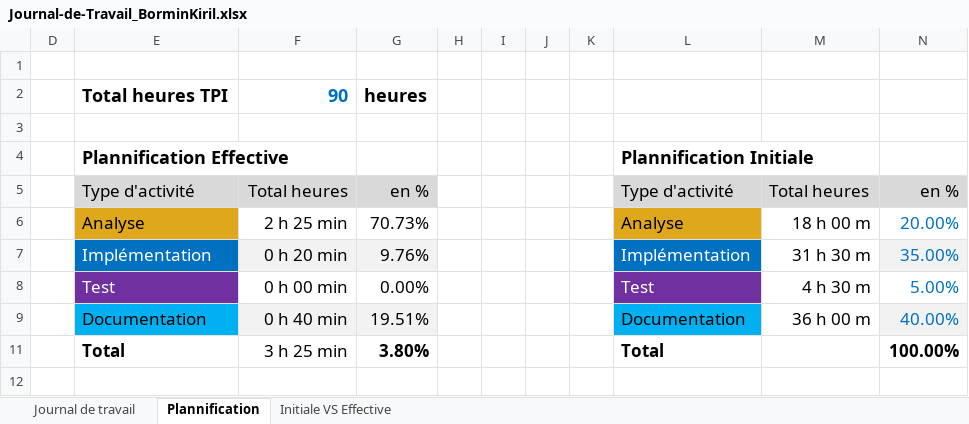
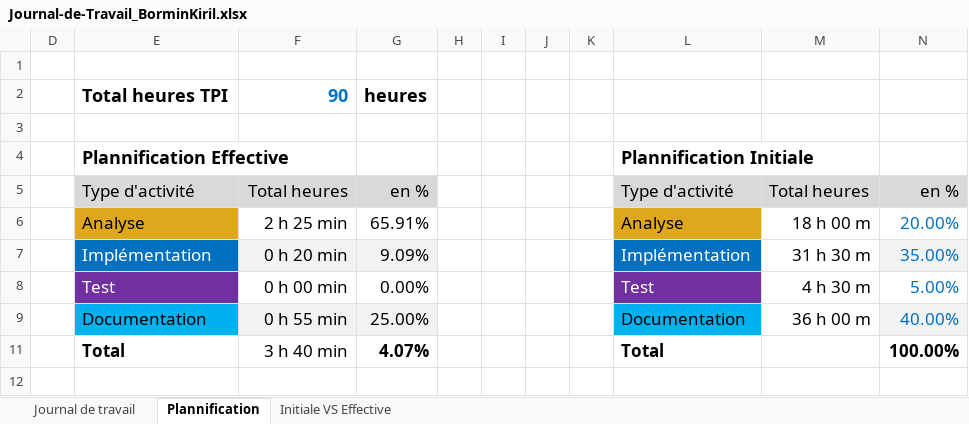
Before and after one commit to kiril-bormin/PlotThoseLines, an Excel workbook: docs/jdt/Journal-de-Travail_BorminKiril.xlsx, sheet Plannification, drawn as a sheet; values as stored, in another font and other column widths than the file's, no borders; charts and pictures not drawn; the diff names each change by its address in the sheet, - before the commit and + after, or states it on an @@ line.

```diff
--- a/docs/jdt/Journal-de-Travail_BorminKiril.xlsx (sheet Plannification)
+++ b/docs/jdt/Journal-de-Travail_BorminKiril.xlsx (sheet Plannification)
-G6: 70.73%
+G6: 65.91%
-G7: 9.76%
+G7: 9.09%
-F9: 0 h 40 min
+F9: 0 h 55 min
-G9: 19.51%
+G9: 25.00%
-F11: 3 h 25 min
+F11: 3 h 40 min
-G11: 3.80%
+G11: 4.07%
```
Also changed, not shown: sheet Journal de travail, hidden cells, charts or pictures, 5 other files.
